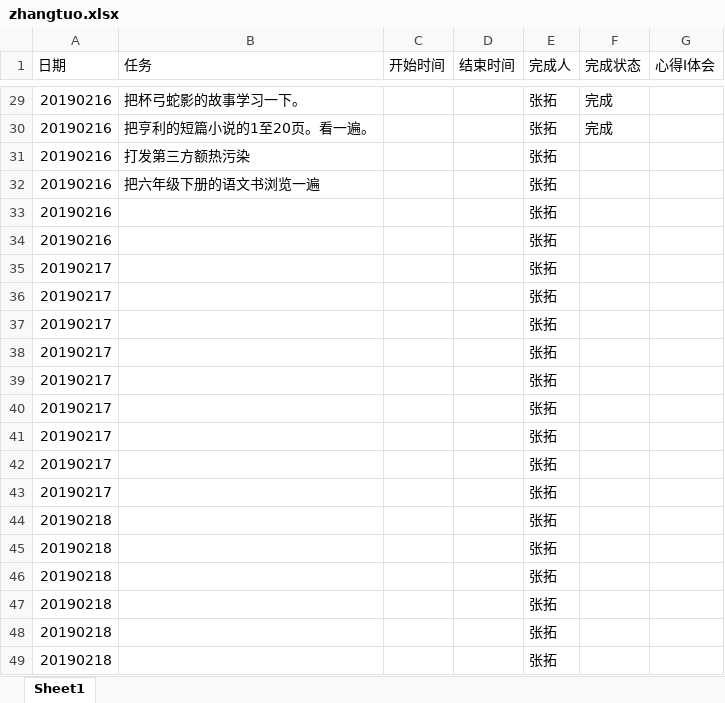
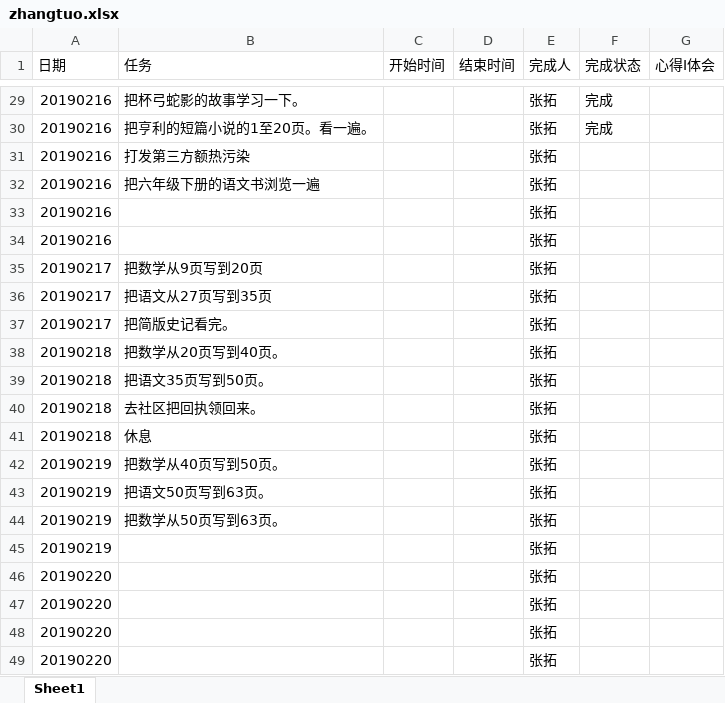
Before and after one commit to zhangsengithub/zhangtuo, an Excel workbook: zhangtuo.xlsx, sheet Sheet1, drawn as a sheet; only a part is shown, gaps mark what is left out; values as stored, in another font and other column widths than the file's, no borders; removed rows and columns are numbered as before the commit, all else as after; the diff names each change by its address in the sheet, - before the commit and + after, or states it on an @@ line.

Commit message:
20190217

```diff
--- a/zhangtuo.xlsx (sheet Sheet1)
+++ b/zhangtuo.xlsx (sheet Sheet1)
-B35 (任务): (empty)
+B35 (任务): 把数学从9页写到20页
-B36 (任务): (empty)
+B36 (任务): 把语文从27页写到35页
-B37 (任务): (empty)
+B37 (任务): 把简版史记看完。
-row 38: 20190217 |  |  |  | 张拓
-row 39: 20190217 |  |  |  | 张拓
-row 40: 20190217 |  |  |  | 张拓
-row 41: 20190217 |  |  |  | 张拓
-row 42: 20190217 |  |  |  | 张拓
-row 43: 20190217 |  |  |  | 张拓
-B38 (任务): (empty)
+B38 (任务): 把数学从20页写到40页。
-B39 (任务): (empty)
+B39 (任务): 把语文35页写到50页。
-B40 (任务): (empty)
+B40 (任务): 去社区把回执领回来。
-B41 (任务): (empty)
+B41 (任务): 休息
-row 48: 20190218 |  |  |  | 张拓
-row 49: 20190218 |  |  |  | 张拓
+row 42: 20190219 | 把数学从40页写到50页。 |  |  | 张拓
+row 43: 20190219 | 把语文50页写到63页。 |  |  | 张拓
+row 44: 20190219 | 把数学从50页写到63页。 |  |  | 张拓
+row 45: 20190219 |  |  |  | 张拓
+row 46: 20190220 |  |  |  | 张拓
+row 47: 20190220 |  |  |  | 张拓
+row 48: 20190220 |  |  |  | 张拓
+row 49: 20190220 |  |  |  | 张拓
```
